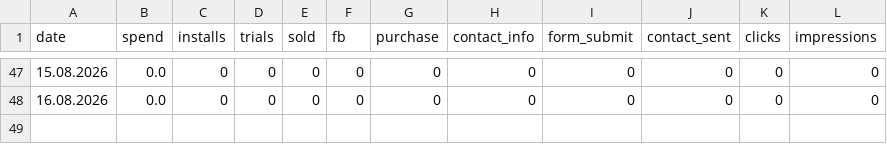
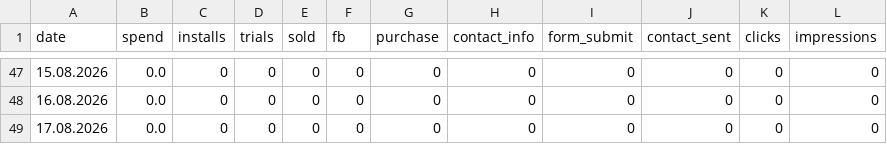
Before and after one commit to lusnikovvaceslav9-oss/hupp, a CSV file: data/hupp-daily.csv, drawn as a sheet; only a part is shown, gaps mark what is left out.

Commit message:
chore: auto-update Hupp feed data

```diff
--- a/data/hupp-daily.csv
+++ b/data/hupp-daily.csv
@@ -48 +48,2 @@ date,spend,installs,trials,sold,fb,purchase,contact_info,form_submit,contact_sen
 16.08.2026,0.0,0,0,0,0,0,0,0,0,0,0
+17.08.2026,0.0,0,0,0,0,0,0,0,0,0,0
```
Also changed, not shown: 2 other files.
